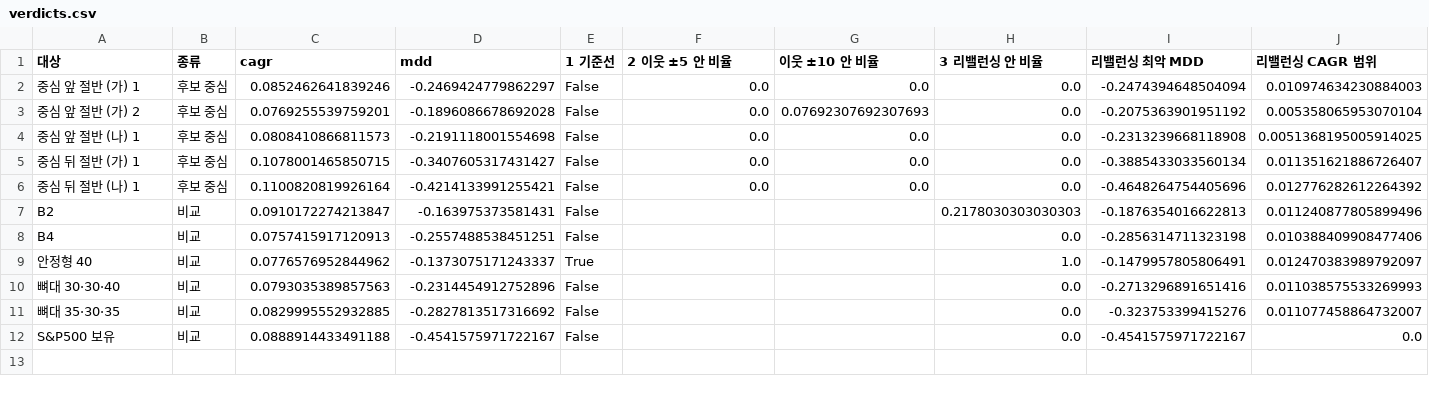
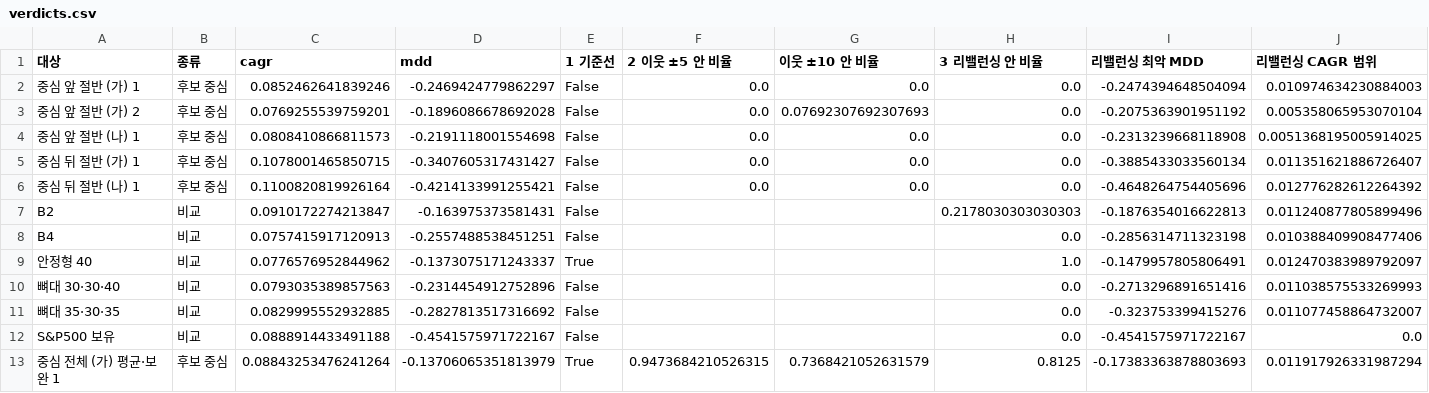
Before and after one commit to goodyyj617/trend-energy-etf-scanner, a CSV file: docs/research/allocation/2026-10-28_a41/verdicts.csv, drawn as a sheet; only a part is shown; rows hold the shown columns only; the diff names each change by its address in the sheet, - before the commit and + after, or states it on an @@ line.

```diff
--- a/docs/research/allocation/2026-10-28_a41/verdicts.csv
+++ b/docs/research/allocation/2026-10-28_a41/verdicts.csv
+row 13: 중심 전체 (가) 평균·보완 1 | 후보 중심 | 0.08843253476241264 | -0.13706065351813979 | True | 0.9473684210526315 | 0.7368421052631579 | 0.8125 | -0.17383363878803693 | 0.011917926331987294
```
Also changed, not shown: docs/research/allocation/2026-10-28_a41/centres.csv, 10 other files.
